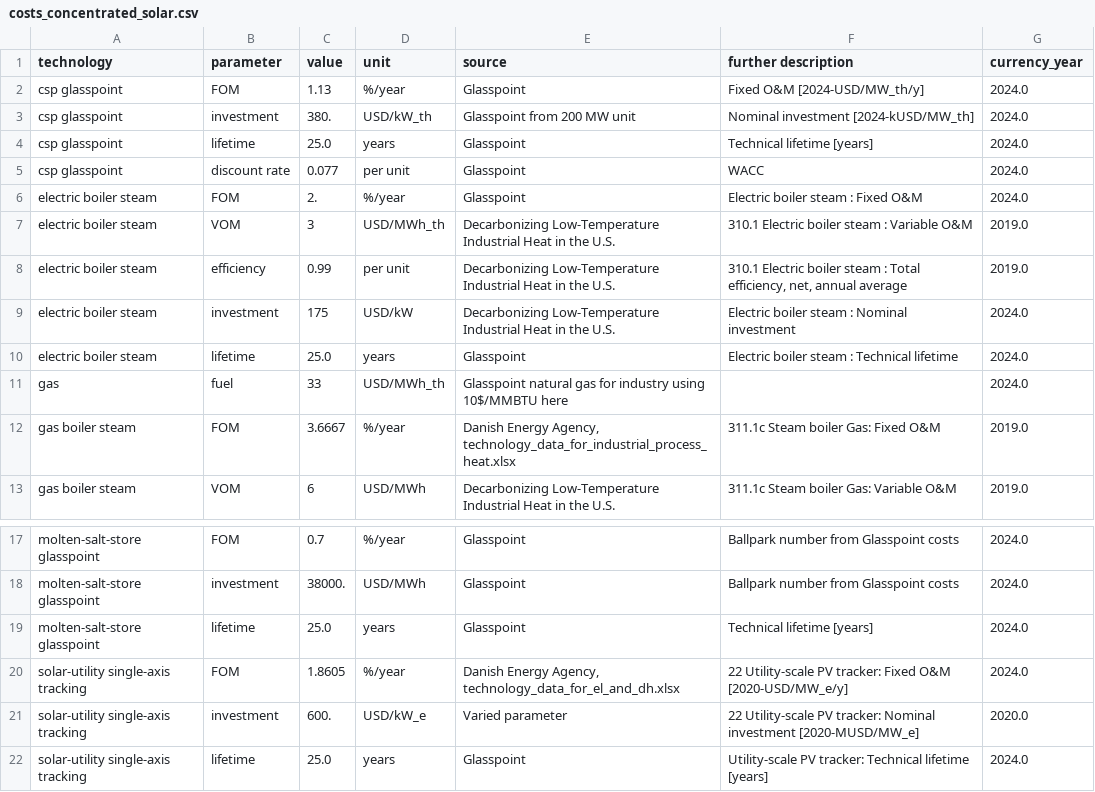
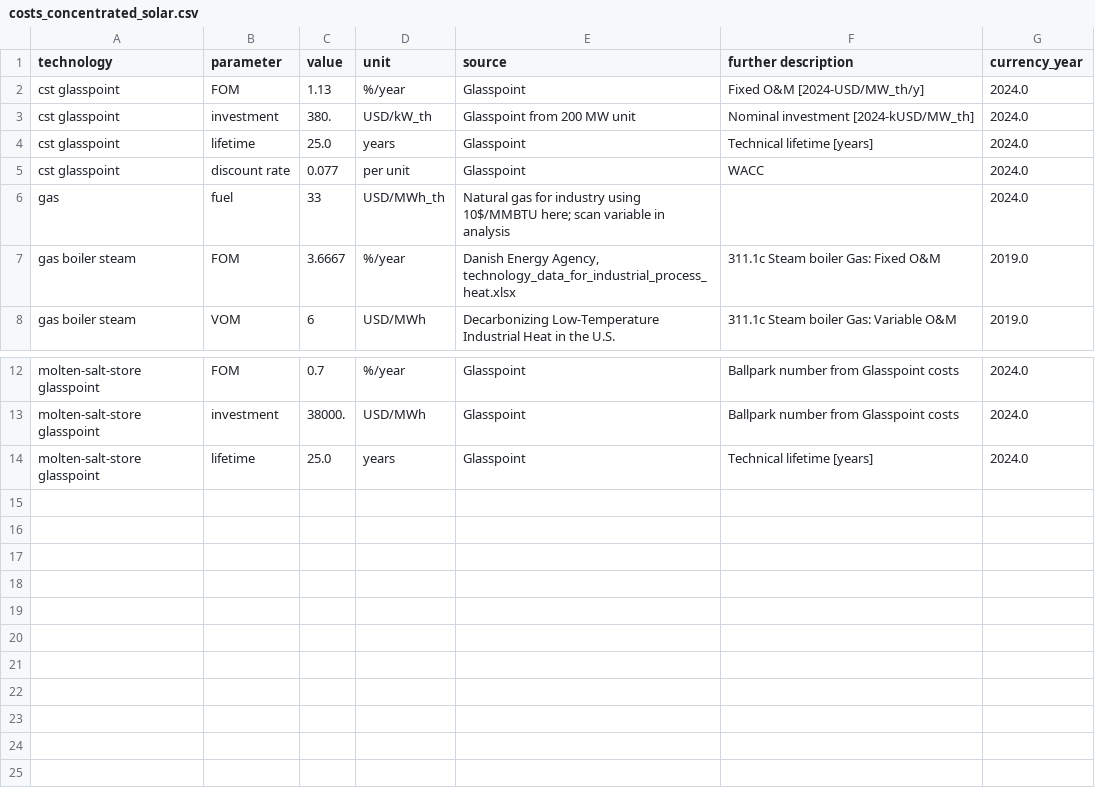
Before and after one commit to carnegie/clab_concentrated_solar, a CSV file: input_files/costs_concentrated_solar.csv, drawn as a sheet; only a part is shown, gaps mark what is left out.

```diff
--- a/input_files/costs_concentrated_solar.csv
+++ b/input_files/costs_concentrated_solar.csv
@@ -1,12 +1,7 @@
 technology,parameter,value,unit,source,further description,currency_year
-csp glasspoint,FOM,1.13,%/year,"Glasspoint",Fixed O&M [2024-USD/MW_th/y],2024.0
-csp glasspoint,investment,380.,USD/kW_th,"Glasspoint from 200 MW unit",Nominal investment [2024-kUSD/MW_th],2024.0
-csp glasspoint,lifetime,25.0,years,"Glasspoint",Technical lifetime [years],2024.0
-csp glasspoint,discount rate,0.077,per unit,"Glasspoint", WACC,2024.0
-electric boiler steam,FOM,2.,%/year,"Glasspoint", Electric boiler steam  :  Fixed O&M,2024.0
-electric boiler steam,VOM,3,USD/MWh_th,"Decarbonizing Low-Temperature Industrial Heat in the U.S.",310.1 Electric boiler steam  :  Variable O&M,2019.0
-electric boiler steam,efficiency,0.99,per unit,"Decarbonizing Low-Temperature Industrial Heat in the U.S.","310.1 Electric boiler steam  :  Total efficiency, net, annual average",2019.0
-electric boiler steam,investment,175,USD/kW,"Decarbonizing Low-Temperature Industrial Heat in the U.S.", Electric boiler steam  :  Nominal investment,2024.0
-electric boiler steam,lifetime,25.0,years,"Glasspoint", Electric boiler steam  :  Technical lifetime,2024.0
-gas,fuel,33,USD/MWh_th,"Glasspoint natural gas for industry using 10$/MMBTU here",,2024.0
+cst glasspoint,FOM,1.13,%/year,"Glasspoint",Fixed O&M [2024-USD/MW_th/y],2024.0
+cst glasspoint,investment,380.,USD/kW_th,"Glasspoint from 200 MW unit",Nominal investment [2024-kUSD/MW_th],2024.0
+cst glasspoint,lifetime,25.0,years,"Glasspoint",Technical lifetime [years],2024.0
+cst glasspoint,discount rate,0.077,per unit,"Glasspoint", WACC,2024.0
+gas,fuel,33,USD/MWh_th,"Natural gas for industry using 10$/MMBTU here; scan variable in analysis",,2024.0
 gas boiler steam,FOM,3.6667,%/year,"Danish Energy Agency, technology_data_for_industrial_process_heat.xlsx",311.1c Steam boiler Gas:  Fixed O&M,2019.0
@@ -19,4 +14 @@ molten-salt-store glasspoint,investment,38000.,USD/MWh,"Glasspoint","Ballpark nu
 molten-salt-store glasspoint,lifetime,25.0,years,"Glasspoint",Technical lifetime [years],2024.0
-solar-utility single-axis tracking,FOM,1.8605,%/year,"Danish Energy Agency, technology_data_for_el_and_dh.xlsx",22 Utility-scale PV tracker:  Fixed O&M [2020-USD/MW_e/y],2024.0
-solar-utility single-axis tracking,investment,600.,USD/kW_e,"Varied parameter",22 Utility-scale PV tracker:  Nominal investment [2020-MUSD/MW_e],2020.0
-solar-utility single-axis tracking,lifetime,25.0,years,"Glasspoint", Utility-scale PV tracker:  Technical lifetime [years],2024.0
```
Also changed, not shown: 6 other files.
